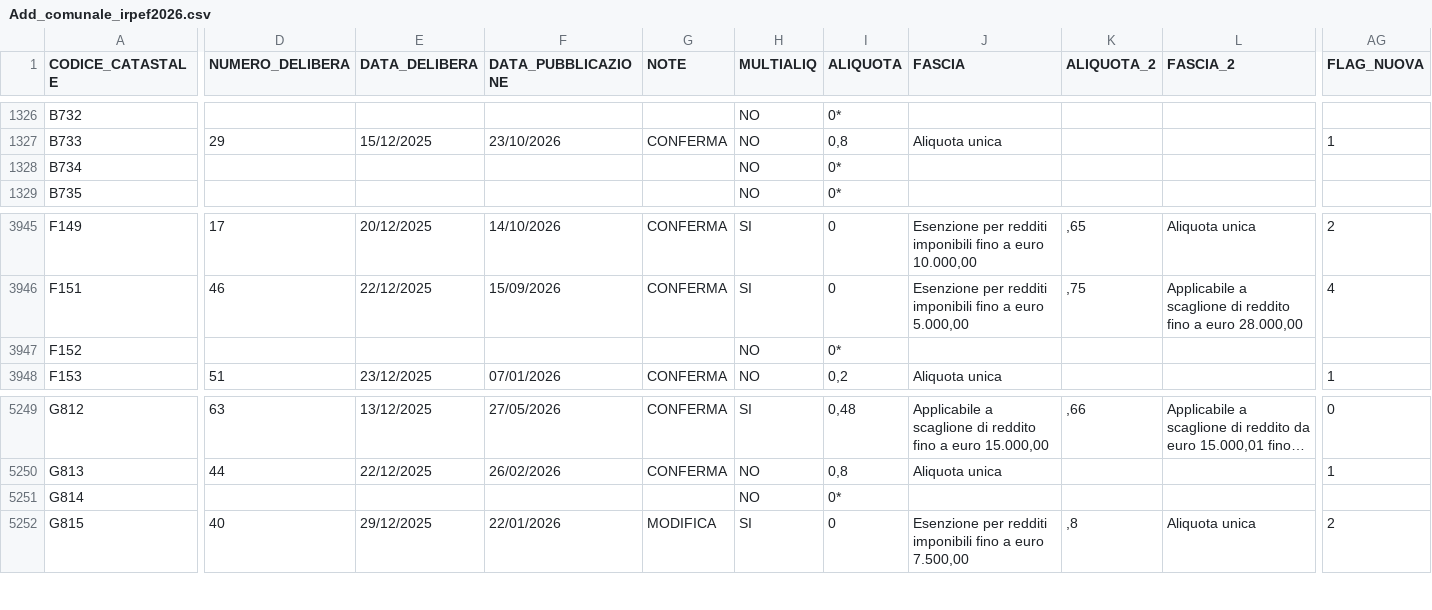
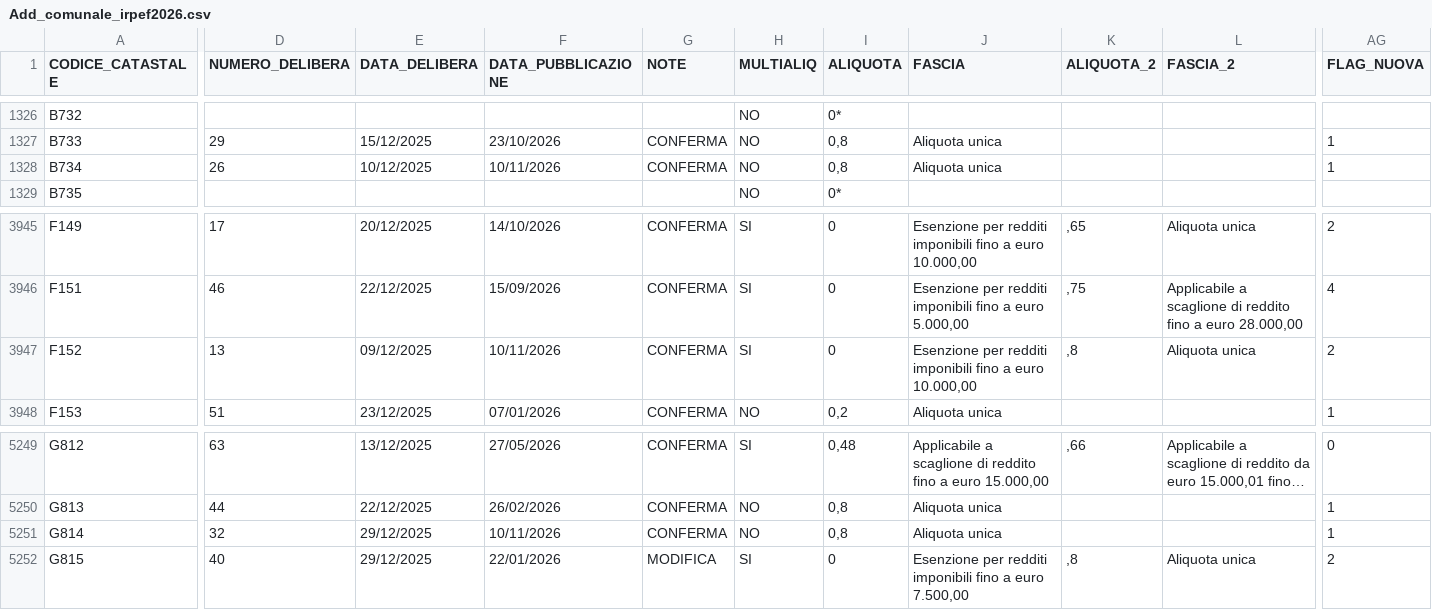
Before and after one commit to BernardoGiordano/stipendio.top, a CSV file: data/Add_comunale_irpef2026.csv, drawn as a sheet; only a part is shown, gaps mark what is left out; long unchanged cells end in …; the diff covers the shown part only; the diff names each change by its address in the sheet, - before the commit and + after, or states it on an @@ line.

Commit message:
chore: update addizionali comunali 2026-11-11

```diff
--- a/data/Add_comunale_irpef2026.csv
+++ b/data/Add_comunale_irpef2026.csv
-D1328 (NUMERO_DELIBERA): (empty)
+D1328 (NUMERO_DELIBERA): 26
-E1328 (DATA_DELIBERA): (empty)
+E1328 (DATA_DELIBERA): 10/12/2025
-F1328 (DATA_PUBBLICAZIONE): (empty)
+F1328 (DATA_PUBBLICAZIONE): 10/11/2026
-G1328 (NOTE): (empty)
+G1328 (NOTE): CONFERMA
-I1328 (ALIQUOTA): 0*
+I1328 (ALIQUOTA): 0,8
-J1328 (FASCIA): (empty)
+J1328 (FASCIA): Aliquota unica
-AG1328 (FLAG_NUOVA): (empty)
+AG1328 (FLAG_NUOVA): 1
-D3947 (NUMERO_DELIBERA): (empty)
+D3947 (NUMERO_DELIBERA): 13
-E3947 (DATA_DELIBERA): (empty)
+E3947 (DATA_DELIBERA): 09/12/2025
-F3947 (DATA_PUBBLICAZIONE): (empty)
+F3947 (DATA_PUBBLICAZIONE): 10/11/2026
-G3947 (NOTE): (empty)
+G3947 (NOTE): CONFERMA
-H3947 (MULTIALIQ): NO
+H3947 (MULTIALIQ): SI
-I3947 (ALIQUOTA): 0*
+I3947 (ALIQUOTA): 0
-J3947 (FASCIA): (empty)
+J3947 (FASCIA): Esenzione per redditi imponibili fino a euro 10.000,00
-K3947 (ALIQUOTA_2): (empty)
+K3947 (ALIQUOTA_2): ,8
-L3947 (FASCIA_2): (empty)
+L3947 (FASCIA_2): Aliquota unica
-AG3947 (FLAG_NUOVA): (empty)
+AG3947 (FLAG_NUOVA): 2
-D5251 (NUMERO_DELIBERA): (empty)
+D5251 (NUMERO_DELIBERA): 32
-E5251 (DATA_DELIBERA): (empty)
+E5251 (DATA_DELIBERA): 29/12/2025
-F5251 (DATA_PUBBLICAZIONE): (empty)
+F5251 (DATA_PUBBLICAZIONE): 10/11/2026
-G5251 (NOTE): (empty)
+G5251 (NOTE): CONFERMA
-I5251 (ALIQUOTA): 0*
+I5251 (ALIQUOTA): 0,8
-J5251 (FASCIA): (empty)
+J5251 (FASCIA): Aliquota unica
-AG5251 (FLAG_NUOVA): (empty)
+AG5251 (FLAG_NUOVA): 1
```
Also changed, not shown: 1 edited cell elsewhere in this file.
